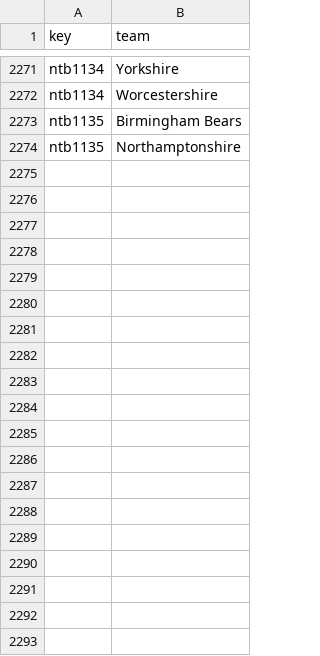
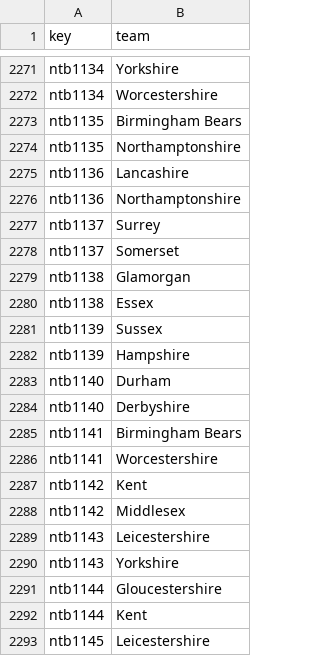
Before and after one commit to sawlachintan/cricket_data, a CSV file: ntb_data/team_df.csv, drawn as a sheet; only a part is shown, gaps mark what is left out; the diff covers the shown part only; the diff names each change by its address in the sheet, - before the commit and + after, or states it on an @@ line.

```diff
--- a/ntb_data/team_df.csv
+++ b/ntb_data/team_df.csv
+row 2275: ntb1136 | Lancashire
+row 2276: ntb1136 | Northamptonshire
+row 2277: ntb1137 | Surrey
+row 2278: ntb1137 | Somerset
+row 2279: ntb1138 | Glamorgan
+row 2280: ntb1138 | Essex
+row 2281: ntb1139 | Sussex
+row 2282: ntb1139 | Hampshire
+row 2283: ntb1140 | Durham
+row 2284: ntb1140 | Derbyshire
+row 2285: ntb1141 | Birmingham Bears
+row 2286: ntb1141 | Worcestershire
+row 2287: ntb1142 | Kent
+row 2288: ntb1142 | Middlesex
+row 2289: ntb1143 | Leicestershire
+row 2290: ntb1143 | Yorkshire
+row 2291: ntb1144 | Gloucestershire
+row 2292: ntb1144 | Kent
+row 2293: ntb1145 | Leicestershire
```
Also changed, not shown: 59 added rows elsewhere in this file, ntb_data/info_df.csv, ntb_data/meta_df.csv, 14 other files.
